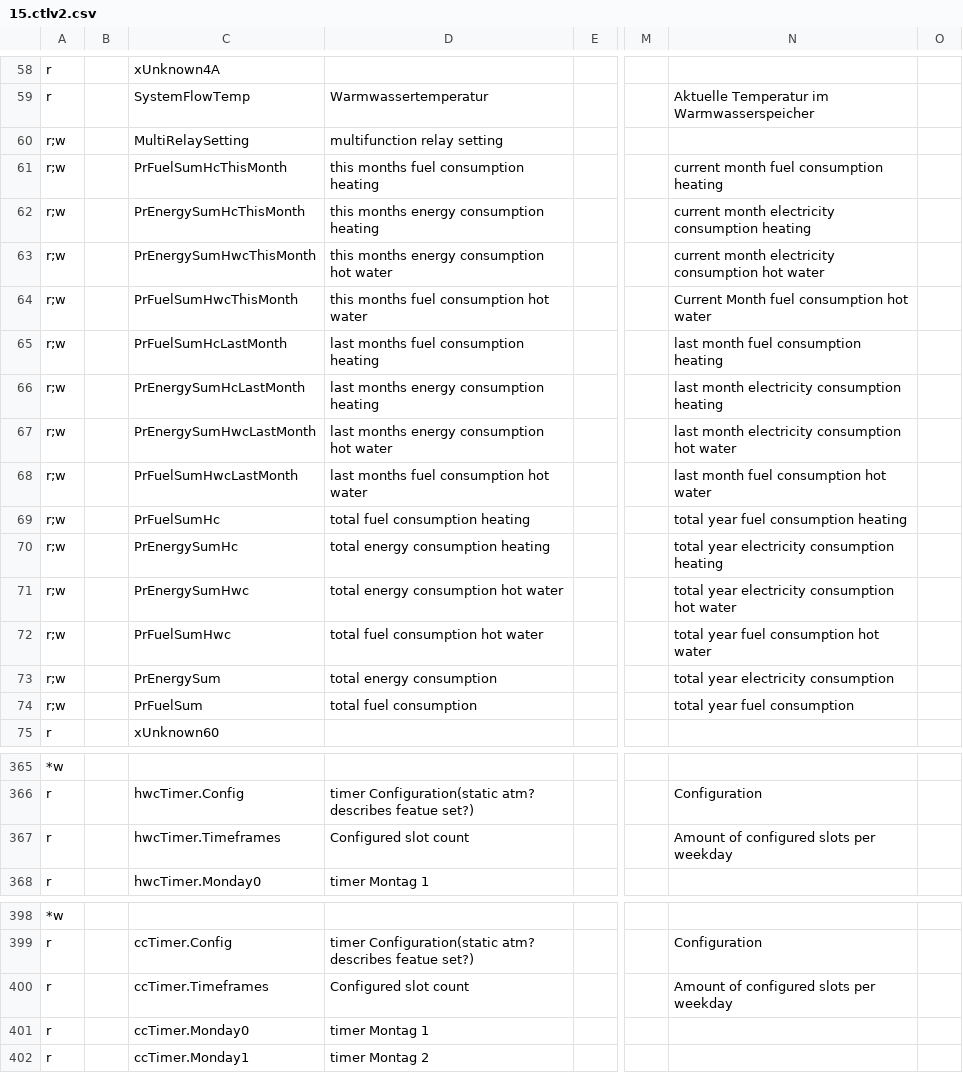
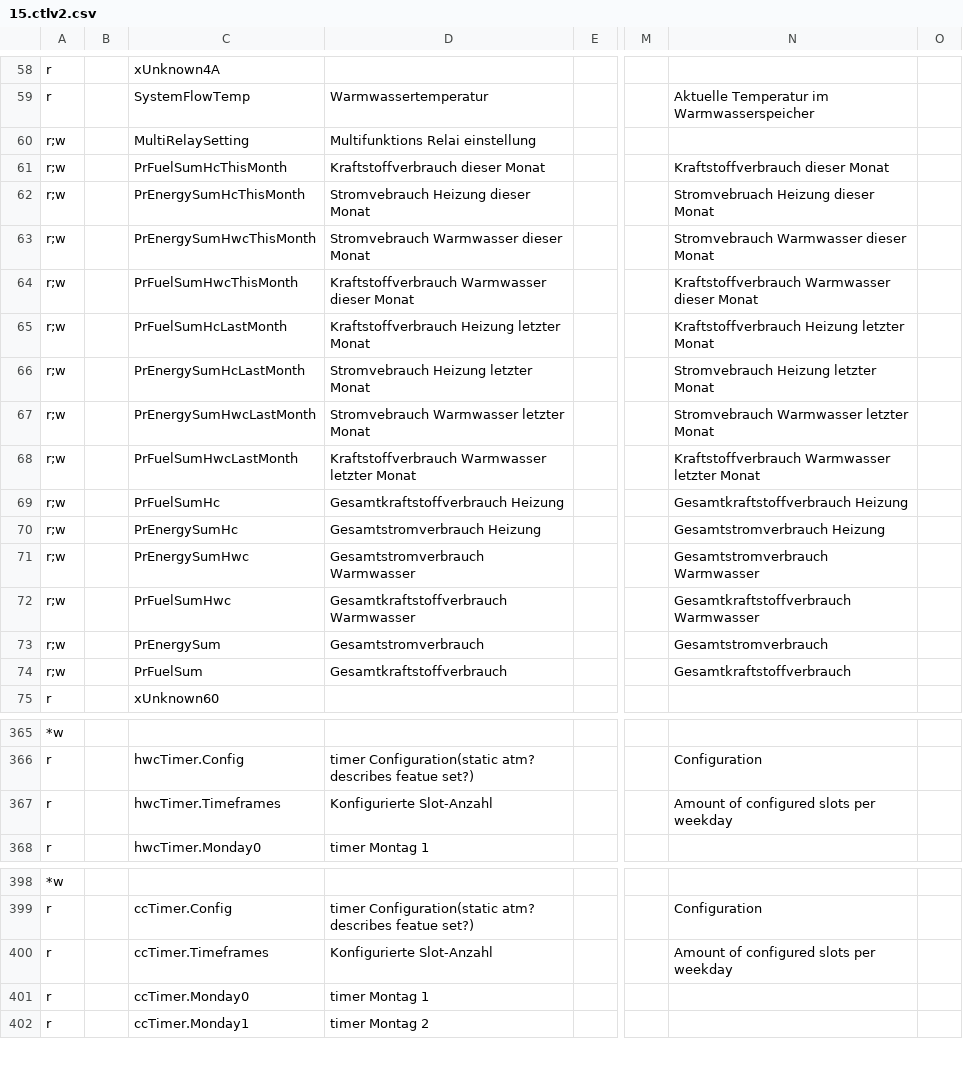
Before and after one commit to DerMeerkamp/ebusd-configuration, a CSV file: ebusd-2.1.x/de/vaillant/15.ctlv2.csv, drawn as a sheet; only a part is shown, gaps mark what is left out; the diff covers the shown part only; the diff names each change by its address in the sheet, - before the commit and + after, or states it on an @@ line.

```diff
--- a/ebusd-2.1.x/de/vaillant/15.ctlv2.csv
+++ b/ebusd-2.1.x/de/vaillant/15.ctlv2.csv
-D60: multifunction relay setting
+D60: Multifunktions Relai einstellung
-D61: this months fuel consumption heating
+D61: Kraftstoffverbrauch dieser Monat
-N61: current month fuel consumption heating
+N61: Kraftstoffverbrauch dieser Monat
-D62: this months energy consumption heating
+D62: Stromvebrauch Heizung dieser Monat
-N62: current month electricity consumption heating
+N62: Stromvebruach Heizung dieser Monat
-D63: this months energy consumption hot water
+D63: Stromvebrauch Warmwasser dieser Monat
-N63: current month electricity consumption hot water
+N63: Stromvebrauch Warmwasser dieser Monat
-D64: this months fuel consumption hot water
+D64: Kraftstoffverbrauch Warmwasser dieser Monat
-N64: Current Month fuel consumption hot water
+N64: Kraftstoffverbrauch Warmwasser dieser Monat
-D65: last months fuel consumption heating
+D65: Kraftstoffverbrauch Heizung letzter Monat
-N65: last month fuel consumption heating
+N65: Kraftstoffverbrauch Heizung letzter Monat
-D66: last months energy consumption heating
+D66: Stromvebrauch Heizung letzter Monat
-N66: last month electricity consumption heating
+N66: Stromvebrauch Heizung letzter Monat
-D67: last months energy consumption hot water
+D67: Stromvebrauch Warmwasser letzter Monat
-N67: last month electricity consumption hot water
+N67: Stromvebrauch Warmwasser letzter Monat
-D68: last months fuel consumption hot water
+D68: Kraftstoffverbrauch Warmwasser letzter Monat
-N68: last month fuel consumption hot water
+N68: Kraftstoffverbrauch Warmwasser letzter Monat
-D69: total fuel consumption heating
+D69: Gesamtkraftstoffverbrauch Heizung
-N69: total year fuel consumption heating
+N69: Gesamtkraftstoffverbrauch Heizung
-D70: total energy consumption heating
+D70: Gesamtstromverbrauch Heizung
-N70: total year electricity consumption heating
+N70: Gesamtstromverbrauch Heizung
-D71: total energy consumption hot water
+D71: Gesamtstromverbrauch Warmwasser
-N71: total year electricity consumption hot water
+N71: Gesamtstromverbrauch Warmwasser
-D72: total fuel consumption hot water
+D72: Gesamtkraftstoffverbrauch Warmwasser
-N72: total year fuel consumption hot water
+N72: Gesamtkraftstoffverbrauch Warmwasser
-D73: total energy consumption
+D73: Gesamtstromverbrauch
-N73: total year electricity consumption
+N73: Gesamtstromverbrauch
-D74: total fuel consumption
+D74: Gesamtkraftstoffverbrauch
-N74: total year fuel consumption
+N74: Gesamtkraftstoffverbrauch
-D367: Configured slot count
+D367: Konfigurierte Slot-Anzahl
-D400: Configured slot count
+D400: Konfigurierte Slot-Anzahl
```
Also changed, not shown: 151 edited cells elsewhere in this file.
